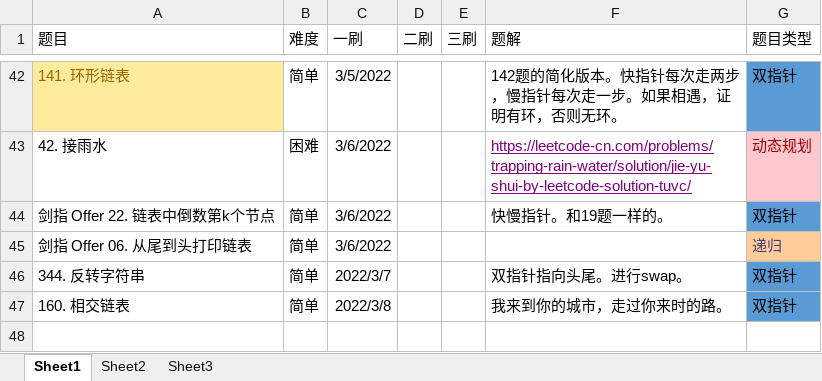
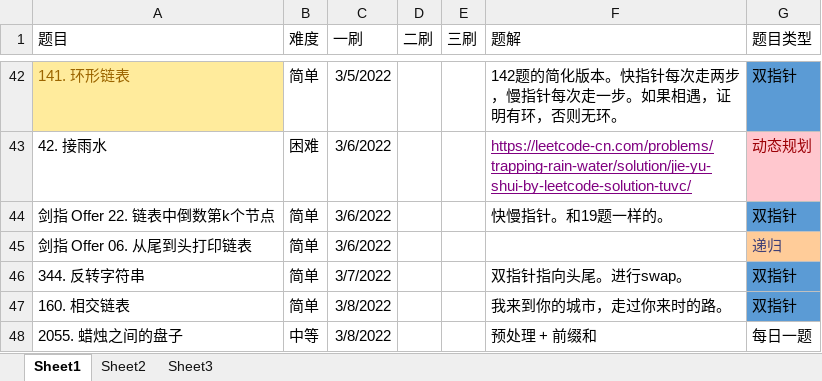
Before and after one commit to ddxiaoming/leetcode_cpp, an Excel workbook: record.xlsx, sheet Sheet1, drawn as a sheet; only a part is shown, gaps mark what is left out; values as stored, in another font and other column widths than the file's, no borders; table styles not drawn; the diff names each change by its address in the sheet, - before the commit and + after, or states it on an @@ line.

```diff
--- a/record.xlsx (sheet Sheet1)
+++ b/record.xlsx (sheet Sheet1)
-C46 (一刷): 2022/3/7
+C46 (一刷): 3/7/2022
-C47 (一刷): 2022/3/8
+C47 (一刷): 3/8/2022
+row 48: 2055. 蜡烛之间的盘子 | 中等 | 3/8/2022 |  |  | 预处理 + 前缀和 | 每日一题
```
Also changed, not shown: 2 other files.
